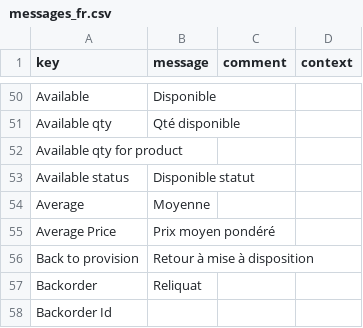
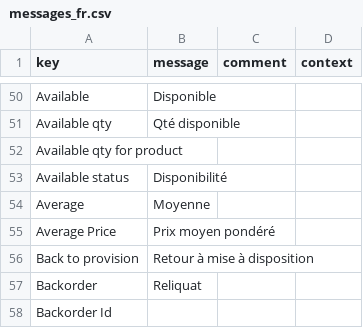
Before and after one commit to synktory-thl/axelor-open-suite, a CSV file: axelor-stock/src/main/resources/i18n/messages_fr.csv, drawn as a sheet; only a part is shown, gaps mark what is left out.

Commit message:
Anomaly RM#27941 : SALE ORDER LINE : translation (#5404)
Co-authored-by: sos-axelor <sos-axelor@users.noreply.github.com>

```diff
--- a/axelor-stock/src/main/resources/i18n/messages_fr.csv
+++ b/axelor-stock/src/main/resources/i18n/messages_fr.csv
@@ -52,3 +52,3 @@
 "Available qty for product",,,
-"Available status","Disponible statut",,
+"Available status","Disponibilité",,
 "Average","Moyenne",,
```
Also changed, not shown: 1 other file.
